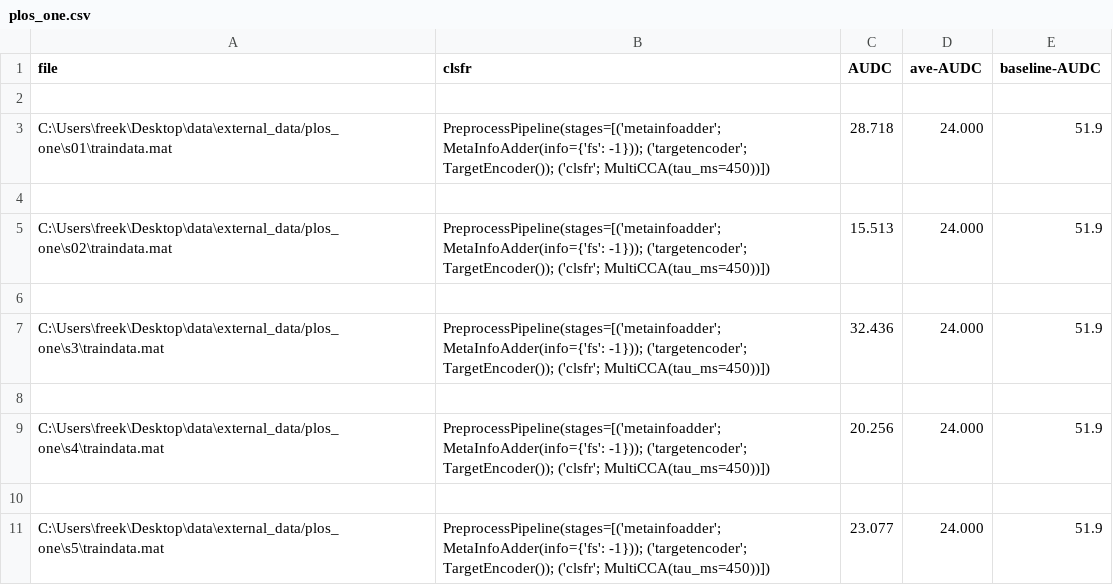
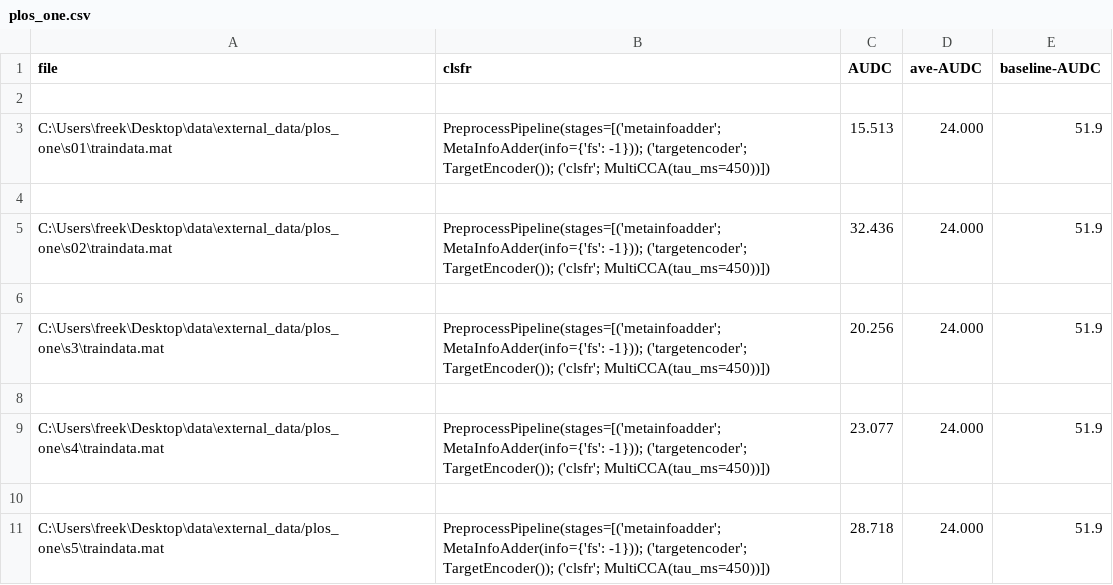
Before and after one commit to victorw271/pymindaffectBCI, a CSV file: plos_one.csv, drawn as a sheet.

```diff
--- a/plos_one.csv
+++ b/plos_one.csv
@@ -2,10 +2,10 @@ file,clsfr,AUDC,ave-AUDC,baseline-AUDC
 
-C:\Users\freek\Desktop\data\external_data/plos_one\s01\traindata.mat,PreprocessPipeline(stages=[('metainfoadder'; MetaInfoAdder(info={'fs': -1})); ('targetencoder'; TargetEncoder()); ('clsfr'; MultiCCA(tau_ms=450))]),28.718,24.000,51.9
+C:\Users\freek\Desktop\data\external_data/plos_one\s01\traindata.mat,PreprocessPipeline(stages=[('metainfoadder'; MetaInfoAdder(info={'fs': -1})); ('targetencoder'; TargetEncoder()); ('clsfr'; MultiCCA(tau_ms=450))]),15.513,24.000,51.9
 
-C:\Users\freek\Desktop\data\external_data/plos_one\s02\traindata.mat,PreprocessPipeline(stages=[('metainfoadder'; MetaInfoAdder(info={'fs': -1})); ('targetencoder'; TargetEncoder()); ('clsfr'; MultiCCA(tau_ms=450))]),15.513,24.000,51.9
+C:\Users\freek\Desktop\data\external_data/plos_one\s02\traindata.mat,PreprocessPipeline(stages=[('metainfoadder'; MetaInfoAdder(info={'fs': -1})); ('targetencoder'; TargetEncoder()); ('clsfr'; MultiCCA(tau_ms=450))]),32.436,24.000,51.9
 
-C:\Users\freek\Desktop\data\external_data/plos_one\s3\traindata.mat,PreprocessPipeline(stages=[('metainfoadder'; MetaInfoAdder(info={'fs': -1})); ('targetencoder'; TargetEncoder()); ('clsfr'; MultiCCA(tau_ms=450))]),32.436,24.000,51.9
+C:\Users\freek\Desktop\data\external_data/plos_one\s3\traindata.mat,PreprocessPipeline(stages=[('metainfoadder'; MetaInfoAdder(info={'fs': -1})); ('targetencoder'; TargetEncoder()); ('clsfr'; MultiCCA(tau_ms=450))]),20.256,24.000,51.9
 
-C:\Users\freek\Desktop\data\external_data/plos_one\s4\traindata.mat,PreprocessPipeline(stages=[('metainfoadder'; MetaInfoAdder(info={'fs': -1})); ('targetencoder'; TargetEncoder()); ('clsfr'; MultiCCA(tau_ms=450))]),20.256,24.000,51.9
+C:\Users\freek\Desktop\data\external_data/plos_one\s4\traindata.mat,PreprocessPipeline(stages=[('metainfoadder'; MetaInfoAdder(info={'fs': -1})); ('targetencoder'; TargetEncoder()); ('clsfr'; MultiCCA(tau_ms=450))]),23.077,24.000,51.9
 
-C:\Users\freek\Desktop\data\external_data/plos_one\s5\traindata.mat,PreprocessPipeline(stages=[('metainfoadder'; MetaInfoAdder(info={'fs': -1})); ('targetencoder'; TargetEncoder()); ('clsfr'; MultiCCA(tau_ms=450))]),23.077,24.000,51.9
+C:\Users\freek\Desktop\data\external_data/plos_one\s5\traindata.mat,PreprocessPipeline(stages=[('metainfoadder'; MetaInfoAdder(info={'fs': -1})); ('targetencoder'; TargetEncoder()); ('clsfr'; MultiCCA(tau_ms=450))]),28.718,24.000,51.9
```
Also changed, not shown: 2 other files.
